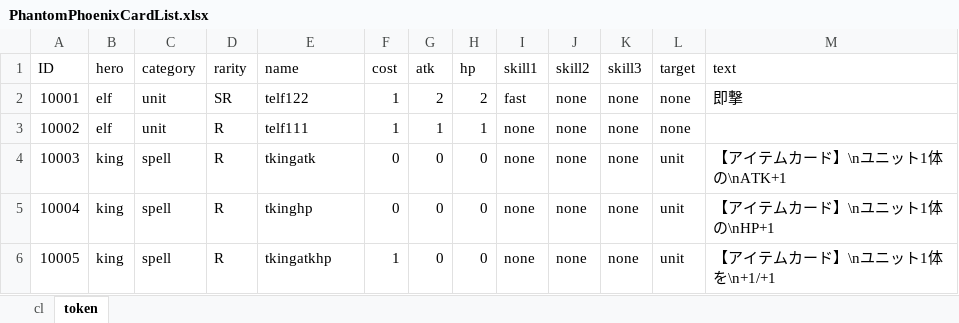
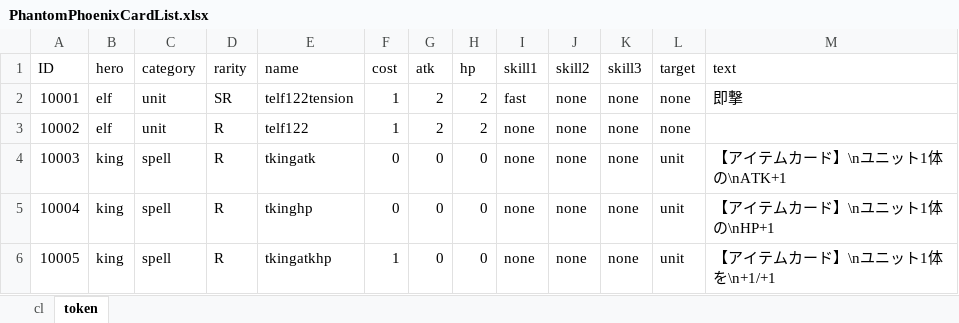
Before and after one commit to harud3/Phantom-Phoenix, an Excel workbook: Phantom-Phoenix/Assets/ExcelImporter/PhantomPhoenixCardList.xlsx, sheet token, drawn as a sheet; values as stored, in another font and other column widths than the file's, no borders; charts and pictures not drawn; the diff names each change by its address in the sheet, - before the commit and + after, or states it on an @@ line.

```diff
--- a/Phantom-Phoenix/Assets/ExcelImporter/PhantomPhoenixCardList.xlsx (sheet token)
+++ b/Phantom-Phoenix/Assets/ExcelImporter/PhantomPhoenixCardList.xlsx (sheet token)
-E2 (name): telf122
+E2 (name): telf122tension
-E3 (name): telf111
+E3 (name): telf122
-G3 (atk): 1
+G3 (atk): 2
-H3 (hp): 1
+H3 (hp): 2
```
Also changed, not shown: sheet cl, 14 other files.
